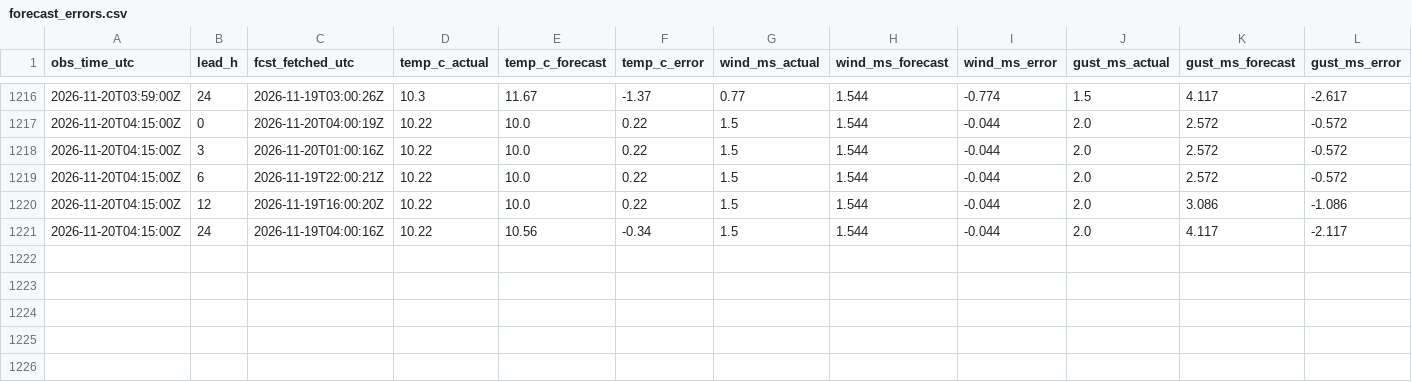
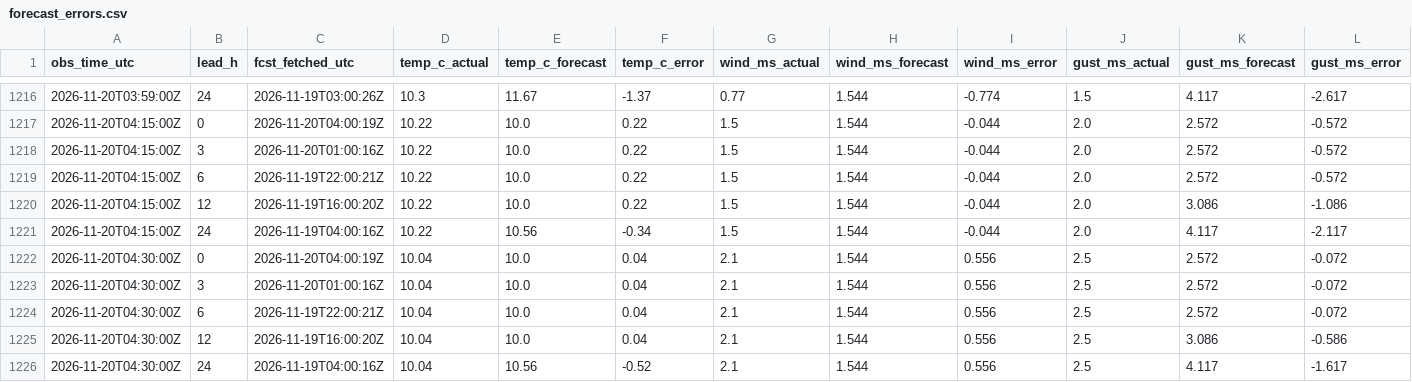
Before and after one commit to cole581/ButtonwillowWeather, a CSV file: data/forecast_errors.csv, drawn as a sheet; only a part is shown, gaps mark what is left out; rows hold the shown columns only; the diff names each change by its address in the sheet, - before the commit and + after, or states it on an @@ line.

```diff
--- a/data/forecast_errors.csv
+++ b/data/forecast_errors.csv
+row 1222: 2026-11-20T04:30:00Z | 0 | 2026-11-20T04:00:19Z | 10.04 | 10.0 | 0.04 | 2.1 | 1.544 | 0.556 | 2.5 | 2.572 | -0.072
+row 1223: 2026-11-20T04:30:00Z | 3 | 2026-11-20T01:00:16Z | 10.04 | 10.0 | 0.04 | 2.1 | 1.544 | 0.556 | 2.5 | 2.572 | -0.072
+row 1224: 2026-11-20T04:30:00Z | 6 | 2026-11-19T22:00:21Z | 10.04 | 10.0 | 0.04 | 2.1 | 1.544 | 0.556 | 2.5 | 2.572 | -0.072
+row 1225: 2026-11-20T04:30:00Z | 12 | 2026-11-19T16:00:20Z | 10.04 | 10.0 | 0.04 | 2.1 | 1.544 | 0.556 | 2.5 | 3.086 | -0.586
+row 1226: 2026-11-20T04:30:00Z | 24 | 2026-11-19T04:00:16Z | 10.04 | 10.56 | -0.52 | 2.1 | 1.544 | 0.556 | 2.5 | 4.117 | -1.617
```
Also changed, not shown: data/matched.csv, data/observations.csv, 3 other files.
